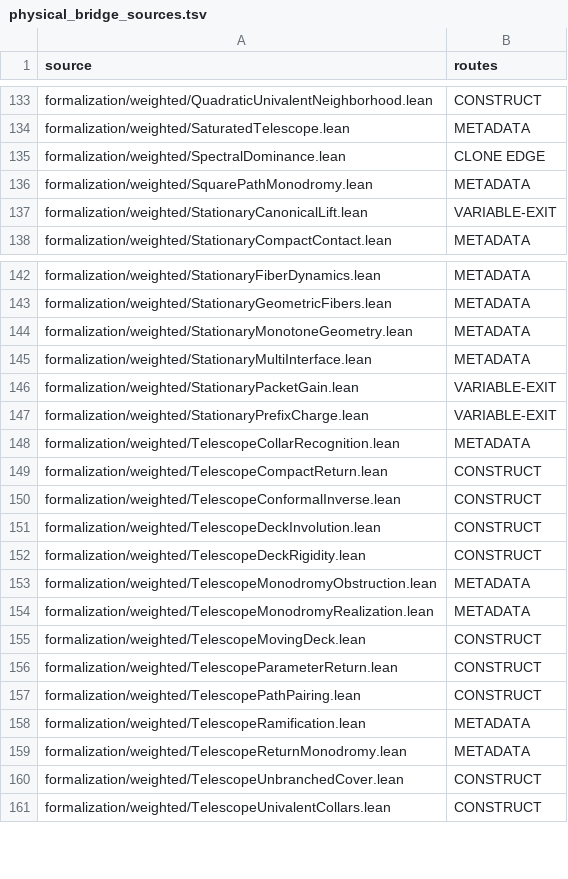
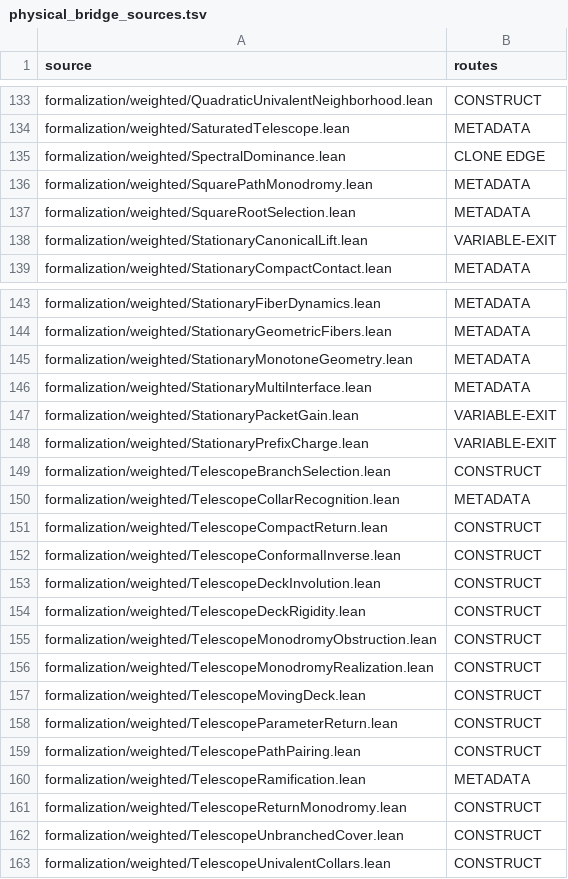
Before and after one commit to dovvnloading/loops-research-archive, a TSV file: formalization/physical_bridge_sources.tsv, drawn as a sheet; only a part is shown, gaps mark what is left out.

Commit message:
[MAPPING_TELESCOPE] characterize unique analytic branches by loop parity

```diff
--- a/formalization/physical_bridge_sources.tsv
+++ b/formalization/physical_bridge_sources.tsv
@@ -136,2 +136,3 @@ formalization/weighted/SpectralDominance.lean	CLONE EDGE
 formalization/weighted/SquarePathMonodromy.lean	METADATA
+formalization/weighted/SquareRootSelection.lean	METADATA
 formalization/weighted/StationaryCanonicalLift.lean	VARIABLE-EXIT
@@ -147,2 +148,3 @@ formalization/weighted/StationaryPacketGain.lean	VARIABLE-EXIT
 formalization/weighted/StationaryPrefixCharge.lean	VARIABLE-EXIT
+formalization/weighted/TelescopeBranchSelection.lean	CONSTRUCT
 formalization/weighted/TelescopeCollarRecognition.lean	METADATA
@@ -152,4 +154,4 @@ formalization/weighted/TelescopeDeckInvolution.lean	CONSTRUCT
 formalization/weighted/TelescopeDeckRigidity.lean	CONSTRUCT
-formalization/weighted/TelescopeMonodromyObstruction.lean	METADATA
-formalization/weighted/TelescopeMonodromyRealization.lean	METADATA
+formalization/weighted/TelescopeMonodromyObstruction.lean	CONSTRUCT
+formalization/weighted/TelescopeMonodromyRealization.lean	CONSTRUCT
 formalization/weighted/TelescopeMovingDeck.lean	CONSTRUCT
@@ -158,3 +160,3 @@ formalization/weighted/TelescopePathPairing.lean	CONSTRUCT
 formalization/weighted/TelescopeRamification.lean	METADATA
-formalization/weighted/TelescopeReturnMonodromy.lean	METADATA
+formalization/weighted/TelescopeReturnMonodromy.lean	CONSTRUCT
 formalization/weighted/TelescopeUnbranchedCover.lean	CONSTRUCT
```
Also changed, not shown: 5 other files.
